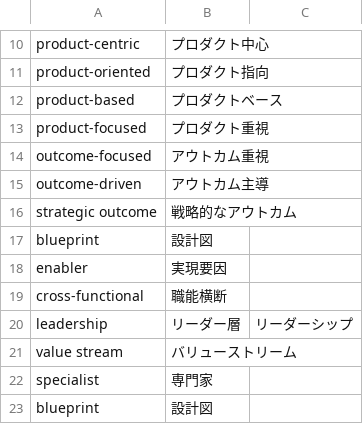
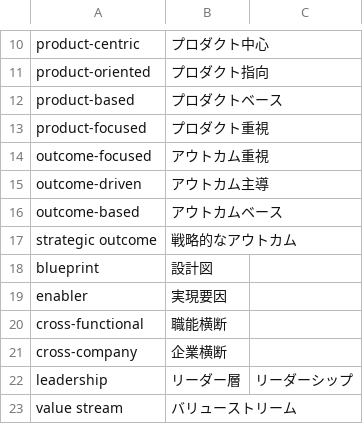
Before and after one commit to tomoharunagasawa/apom-LAP, a CSV file: words.csv, drawn as a sheet; only a part is shown, gaps mark what is left out; the shorter side is filled out with more unchanged rows; the diff names each change by its address in the sheet, - before the commit and + after, or states it on an @@ line.

```diff
--- a/words.csv
+++ b/words.csv
+row 16: outcome-based | アウトカムベース
+row 21: cross-company | 企業横断
```
Also changed, not shown: 1 other file.
